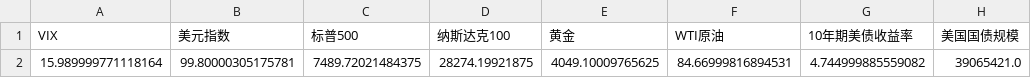
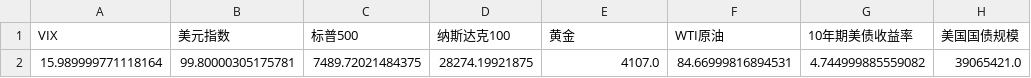
Before and after one commit to winnieeewang/daily_stock_dashboard, a CSV file: data/macro.csv, drawn as a sheet; only a part is shown; the diff names each change by its address in the sheet, - before the commit and + after, or states it on an @@ line.

```diff
--- a/data/macro.csv
+++ b/data/macro.csv
-E2 (黄金): 4049.10009765625
+E2 (黄金): 4107.0
```
Also changed, not shown: data/stocks.csv, 8 other files.
